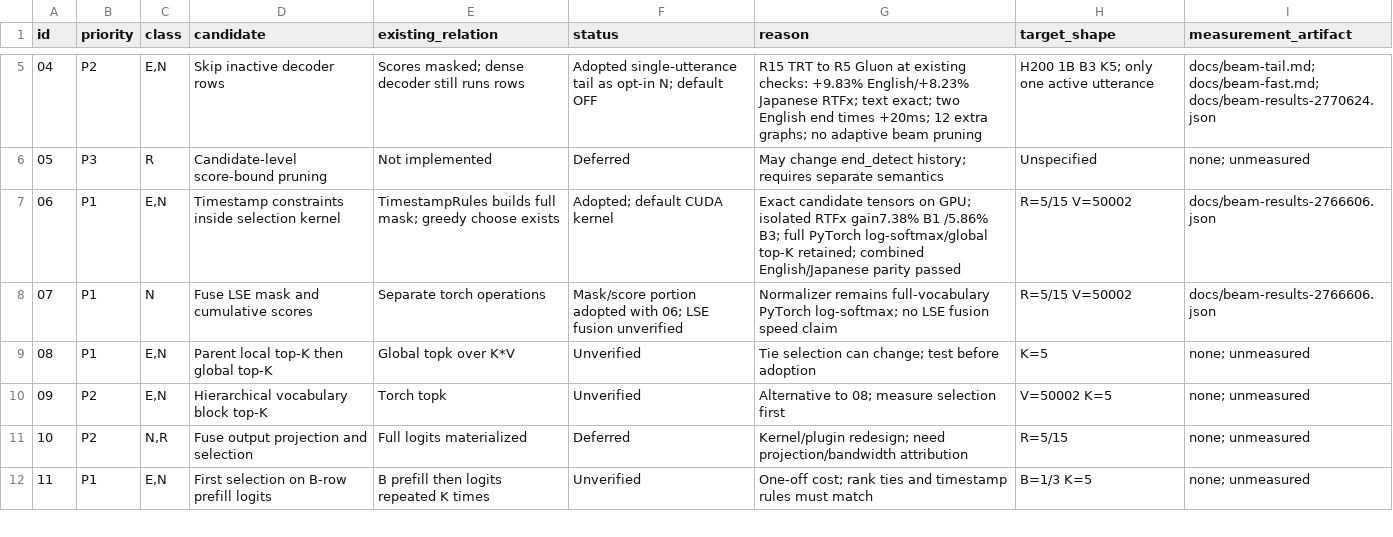
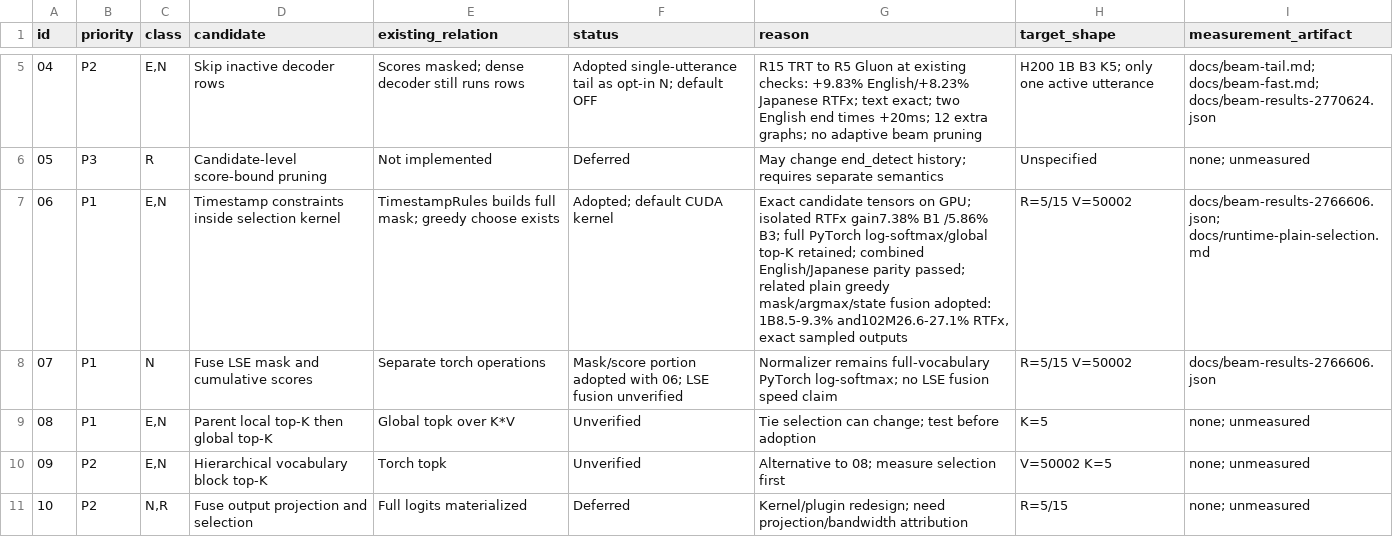
Before and after one commit to Wataru-Nakata/owsm-trt, a TSV file: docs/beam-candidates.tsv, drawn as a sheet; only a part is shown, gaps mark what is left out; the shorter side is filled out with more unchanged rows.

Commit message:
Adopt measured plain greedy selection fusion under greedy_kernels

```diff
--- a/docs/beam-candidates.tsv
+++ b/docs/beam-candidates.tsv
@@ -6,3 +6,3 @@ id	priority	class	candidate	existing_relation	status	reason	target_shape	measure
 05	P3	R	Candidate-level score-bound pruning	Not implemented	Deferred	May change end_detect history; requires separate semantics	Unspecified	none; unmeasured
-06	P1	E,N	Timestamp constraints inside selection kernel	TimestampRules builds full mask; greedy choose exists	Adopted; default CUDA kernel	Exact candidate tensors on GPU; isolated RTFx gain7.38% B1 /5.86% B3; full PyTorch log-softmax/global top-K retained; combined English/Japanese parity passed	R=5/15 V=50002	docs/beam-results-2766606.json
+06	P1	E,N	Timestamp constraints inside selection kernel	TimestampRules builds full mask; greedy choose exists	Adopted; default CUDA kernel	Exact candidate tensors on GPU; isolated RTFx gain7.38% B1 /5.86% B3; full PyTorch log-softmax/global top-K retained; combined English/Japanese parity passed; related plain greedy mask/argmax/state fusion adopted: 1B8.5-9.3% and102M26.6-27.1% RTFx, exact sampled outputs	R=5/15 V=50002	docs/beam-results-2766606.json; docs/runtime-plain-selection.md
 07	P1	N	Fuse LSE mask and cumulative scores	Separate torch operations	Mask/score portion adopted with 06; LSE fusion unverified	Normalizer remains full-vocabulary PyTorch log-softmax; no LSE fusion speed claim	R=5/15 V=50002	docs/beam-results-2766606.json
```
Also changed, not shown: 5 other files.
